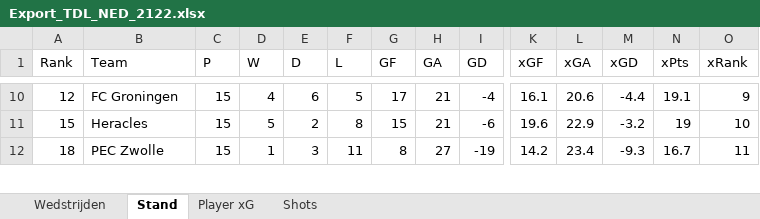
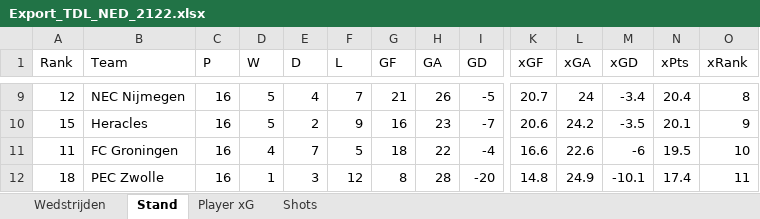
Before and after one commit to RobinKoetsier/xRank, an Excel workbook: Export_TDL_NED_2122.xlsx, sheet Stand, drawn as a sheet; only a part is shown, gaps mark what is left out; values as stored, in another font and other column widths than the file's, no borders; addresses are those after the commit; rows hold the shown columns only; the diff covers the shown part only; the diff names each change by its address in the sheet, - before the commit and + after, or states it on an @@ line.

```diff
--- a/Export_TDL_NED_2122.xlsx (sheet Stand)
+++ b/Export_TDL_NED_2122.xlsx (sheet Stand)
-B9 (Team): FC Groningen
+B9 (Team): NEC Nijmegen
-C9:C10 (P): 15
+C9:C10 (P): 16
-D9 (W): 4
+D9 (W): 5
-E9 (D): 6
+E9 (D): 4
-F9 (L): 5
+F9 (L): 7
-G9 (GF): 17
+G9 (GF): 21
-H9 (GA): 21
+H9 (GA): 26
-I9 (GD): -4
+I9 (GD): -5
-K9 (xGF): 16.1
+K9 (xGF): 20.7
-L9 (xGA): 20.6
+L9 (xGA): 24
-M9 (xGD): -4.4
+M9 (xGD): -3.4
-N9 (xPts): 19.1
+N9 (xPts): 20.4
-O9 (xRank): 9
+O9 (xRank): 8
-F10 (L): 8
+F10 (L): 9
-G10 (GF): 15
+G10 (GF): 16
-H10 (GA): 21
+H10 (GA): 23
-I10 (GD): -6
+I10 (GD): -7
-K10 (xGF): 19.6
+K10 (xGF): 20.6
-L10 (xGA): 22.9
+L10 (xGA): 24.2
-M10 (xGD): -3.2
+M10 (xGD): -3.5
-N10 (xPts): 19
+N10 (xPts): 20.1
-O10 (xRank): 10
+O10 (xRank): 9
+row 11: 11 | FC Groningen | 16 | 4 | 7 | 5 | 18 | 22 | -4 | 16.6 | 22.6 | -6 | 19.5 | 10
-C12 (P): 15
+C12 (P): 16
-F12 (L): 11
+F12 (L): 12
-H12 (GA): 27
+H12 (GA): 28
-I12 (GD): -19
+I12 (GD): -20
-K12 (xGF): 14.2
+K12 (xGF): 14.8
-L12 (xGA): 23.4
+L12 (xGA): 24.9
-M12 (xGD): -9.3
+M12 (xGD): -10.1
-N12 (xPts): 16.7
+N12 (xPts): 17.4
```
Also changed, not shown: 6 added rows, 7 removed rows and 81 edited cells elsewhere in this sheet, sheet Shots, sheet Player xG, sheet Wedstrijden.
